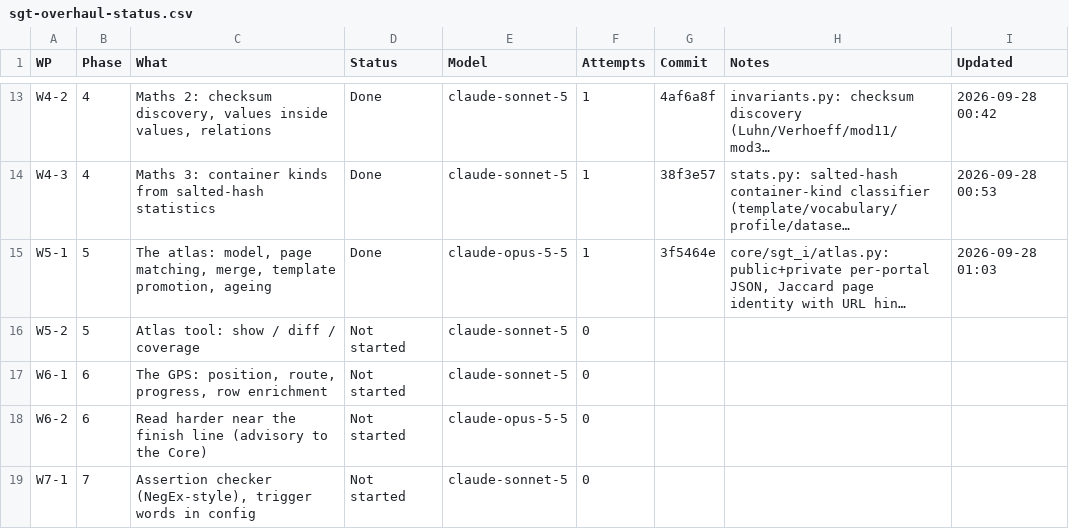
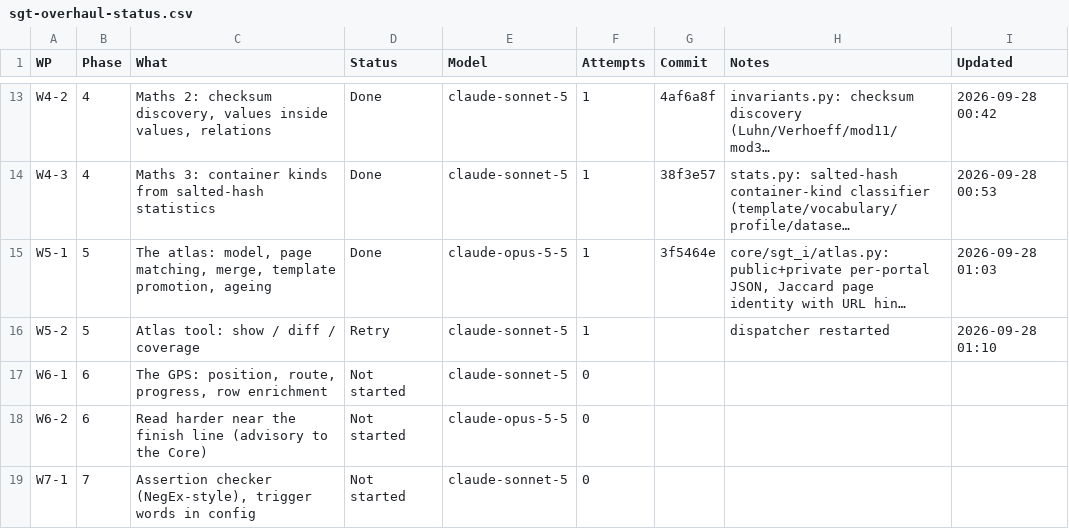
Before and after one commit to NexCardel/Project_Sera, a CSV file: docs/sgt-overhaul-status.csv, drawn as a sheet; only a part is shown, gaps mark what is left out; long unchanged cells end in …; the diff names each change by its address in the sheet, - before the commit and + after, or states it on an @@ line.

```diff
--- a/docs/sgt-overhaul-status.csv
+++ b/docs/sgt-overhaul-status.csv
-D16 (Status): Not started
+D16 (Status): Retry
-F16 (Attempts): 0
+F16 (Attempts): 1
-H16 (Notes): (empty)
+H16 (Notes): dispatcher restarted
-I16 (Updated): (empty)
+I16 (Updated): 2026-09-28 01:10
```
Also changed, not shown: docs/sgt-overhaul-runs.csv, 4 other files.
